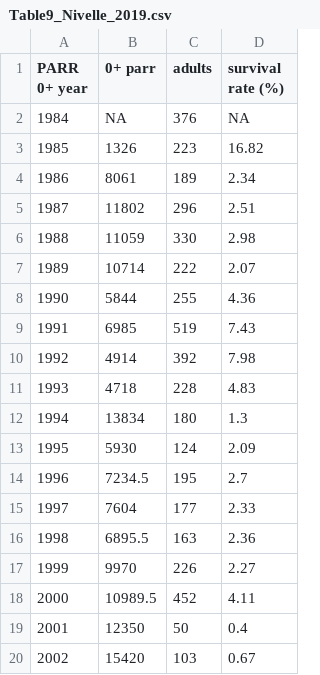
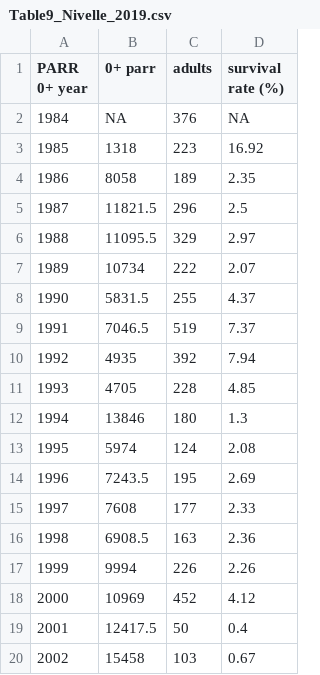
Before and after one commit to ORE-DiaPFC/Abondance, a CSV file: CIEM/Table9_Nivelle_2019.csv, drawn as a sheet; only a part is shown; the diff covers the shown part only.

Commit message:
Update CIEM tables

```diff
--- a/CIEM/Table9_Nivelle_2019.csv
+++ b/CIEM/Table9_Nivelle_2019.csv
@@ -2,19 +2,19 @@
 1984,NA,376,NA
-1985,1326,223,16.82
-1986,8061,189,2.34
-1987,11802,296,2.51
-1988,11059,330,2.98
-1989,10714,222,2.07
-1990,5844,255,4.36
-1991,6985,519,7.43
-1992,4914,392,7.98
-1993,4718,228,4.83
-1994,13834,180,1.3
-1995,5930,124,2.09
-1996,7234.5,195,2.7
-1997,7604,177,2.33
-1998,6895.5,163,2.36
-1999,9970,226,2.27
-2000,10989.5,452,4.11
-2001,12350,50,0.4
-2002,15420,103,0.67
+1985,1318,223,16.92
+1986,8058,189,2.35
+1987,11821.5,296,2.5
+1988,11095.5,329,2.97
+1989,10734,222,2.07
+1990,5831.5,255,4.37
+1991,7046.5,519,7.37
+1992,4935,392,7.94
+1993,4705,228,4.85
+1994,13846,180,1.3
+1995,5974,124,2.08
+1996,7243.5,195,2.69
+1997,7608,177,2.33
+1998,6908.5,163,2.36
+1999,9994,226,2.26
+2000,10969,452,4.12
+2001,12417.5,50,0.4
+2002,15458,103,0.67
```
Also changed, not shown: 25 edited cells elsewhere in this file, CIEM/T3.3.6.1.csv, CIEM/Table7_Scorff_2019.csv, 12 other files.
